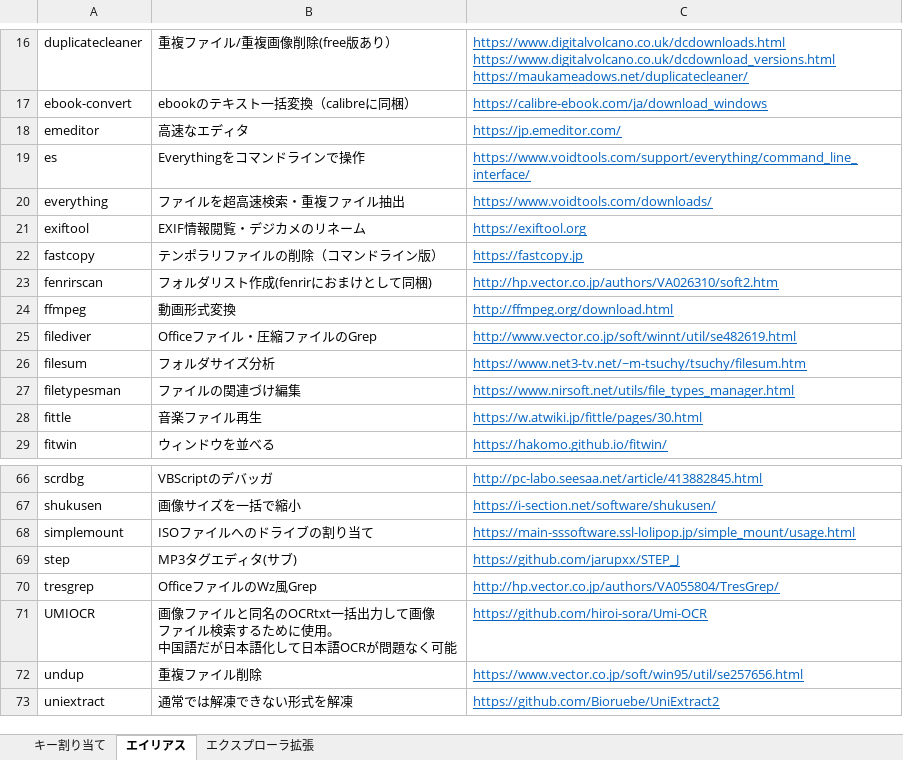
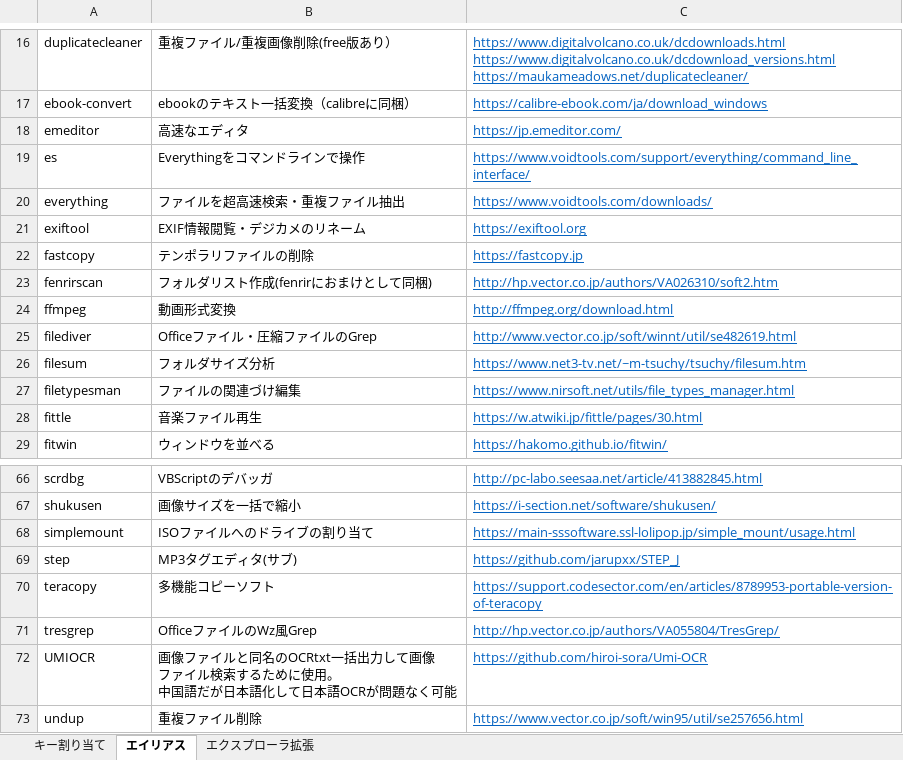
Before and after one commit to ppxbpfiles/Paper-Plane-xUI-customize-example, an Excel workbook: key検討用/ppxkey.xlsx, sheet エイリアス, drawn as a sheet; only a part is shown, gaps mark what is left out; the shorter side is filled out with more unchanged rows; values as stored, in another font and other column widths than the file's, no borders; the diff names each change by its address in the sheet, - before the commit and + after, or states it on an @@ line.

```diff
--- a/key検討用/ppxkey.xlsx (sheet エイリアス)
+++ b/key検討用/ppxkey.xlsx (sheet エイリアス)
-B22: テンポラリファイルの削除（コマンドライン版）
+B22: テンポラリファイルの削除
+row 70: teracopy | 多機能コピーソフト | https://support.codesector.com/en/articles/8789953-portable-version-of-teracopy
```
Also changed, not shown: sheet キー割り当て, 4 other files.
